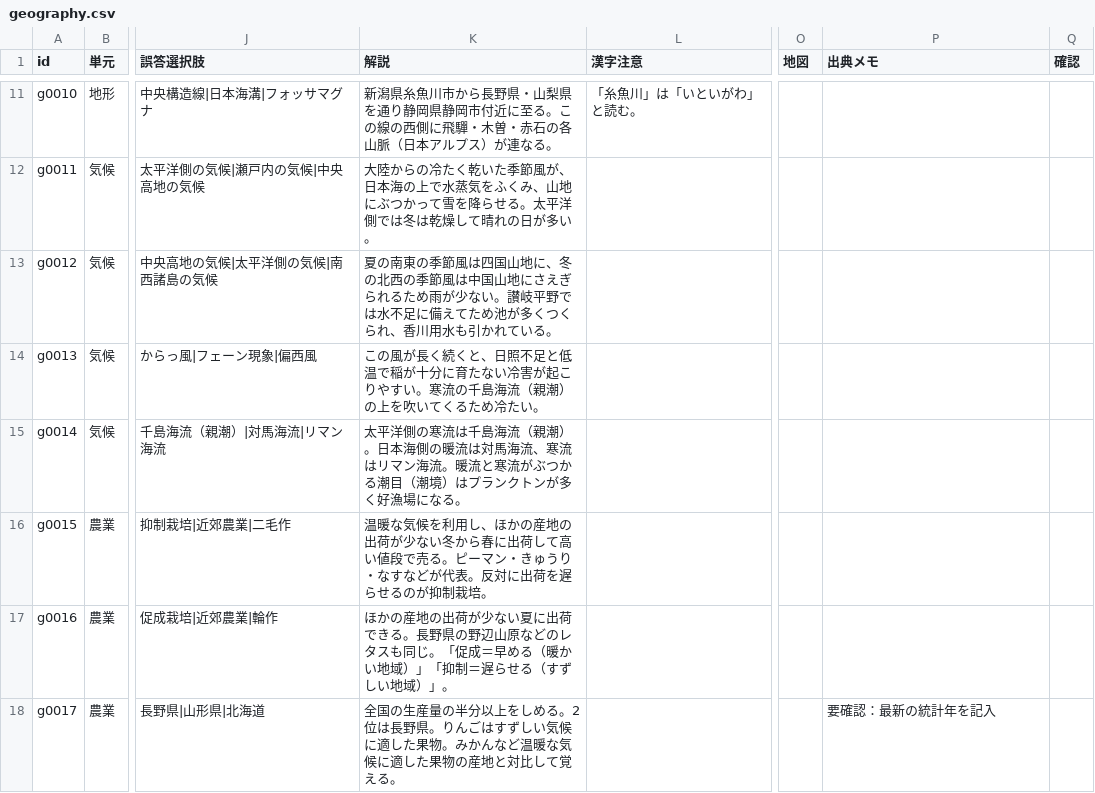
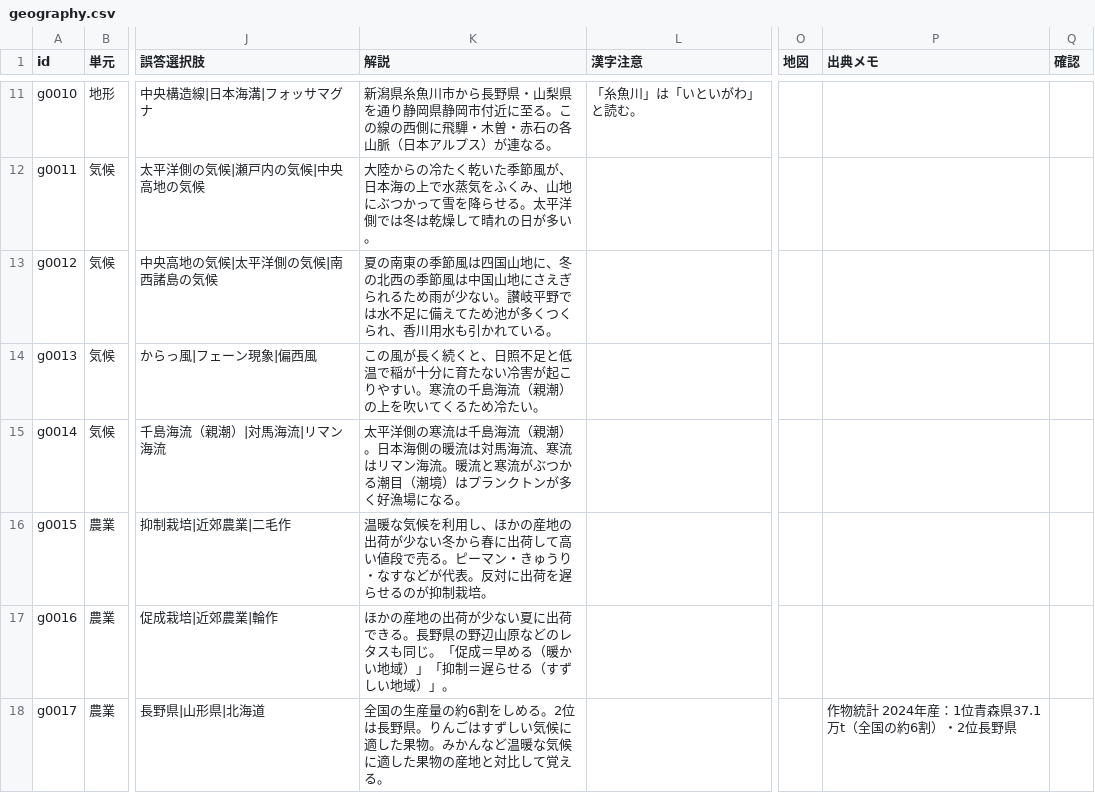
Before and after one commit to tarooooo-u/shakai, a CSV file: content/questions/geography.csv, drawn as a sheet; only a part is shown, gaps mark what is left out; the diff covers the shown part only; the diff names each change by its address in the sheet, - before the commit and + after, or states it on an @@ line.

```diff
--- a/content/questions/geography.csv
+++ b/content/questions/geography.csv
-K18 (解説): …生産量の半分以上をしめる…
+K18 (解説): …生産量の約6割をしめる…
-P18 (出典メモ): 要確認：最新の統計年を記入
+P18 (出典メモ): 作物統計 2024年産：1位青森県37.1万t（全国の約6割）・2位長野県
```
Also changed, not shown: 15 edited cells elsewhere in this file, 6 other files.
